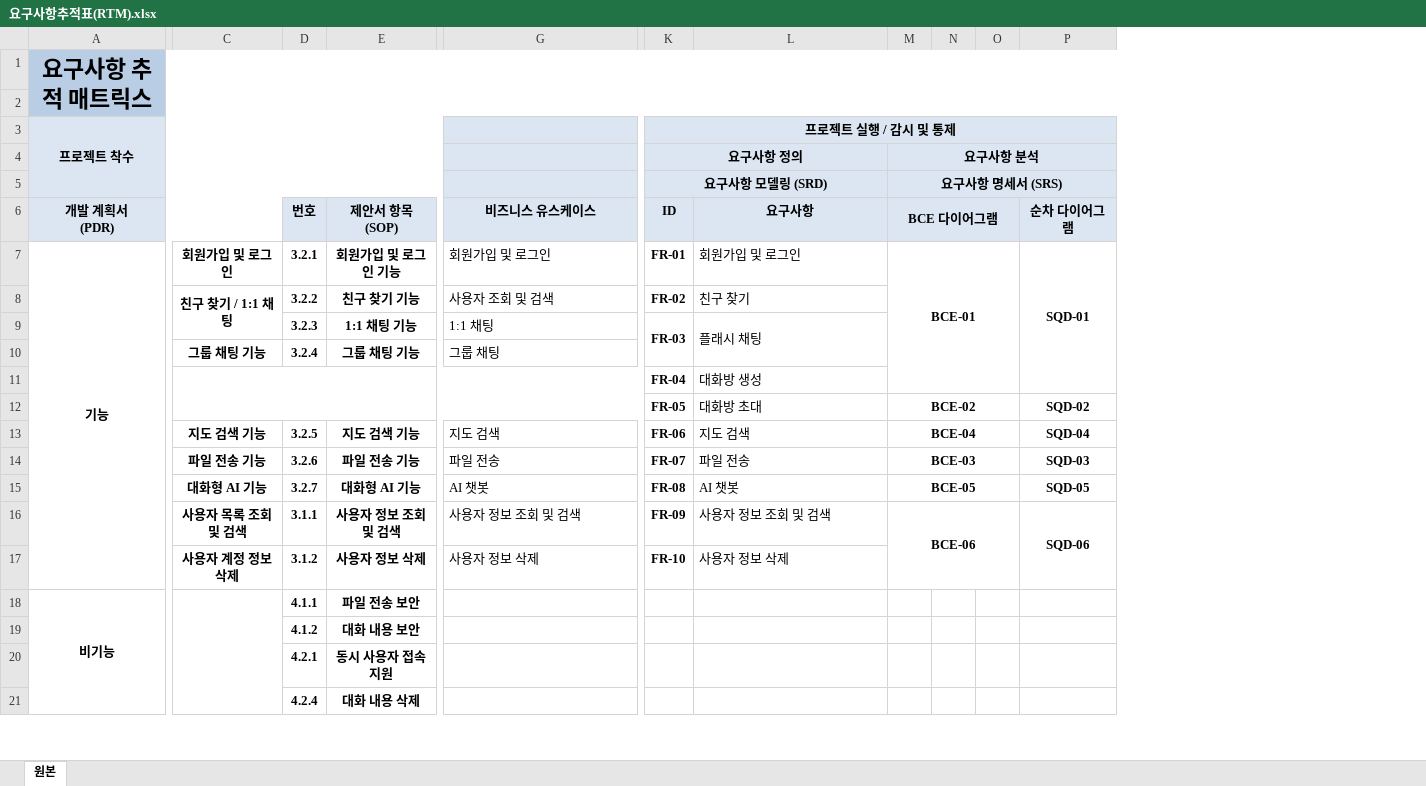
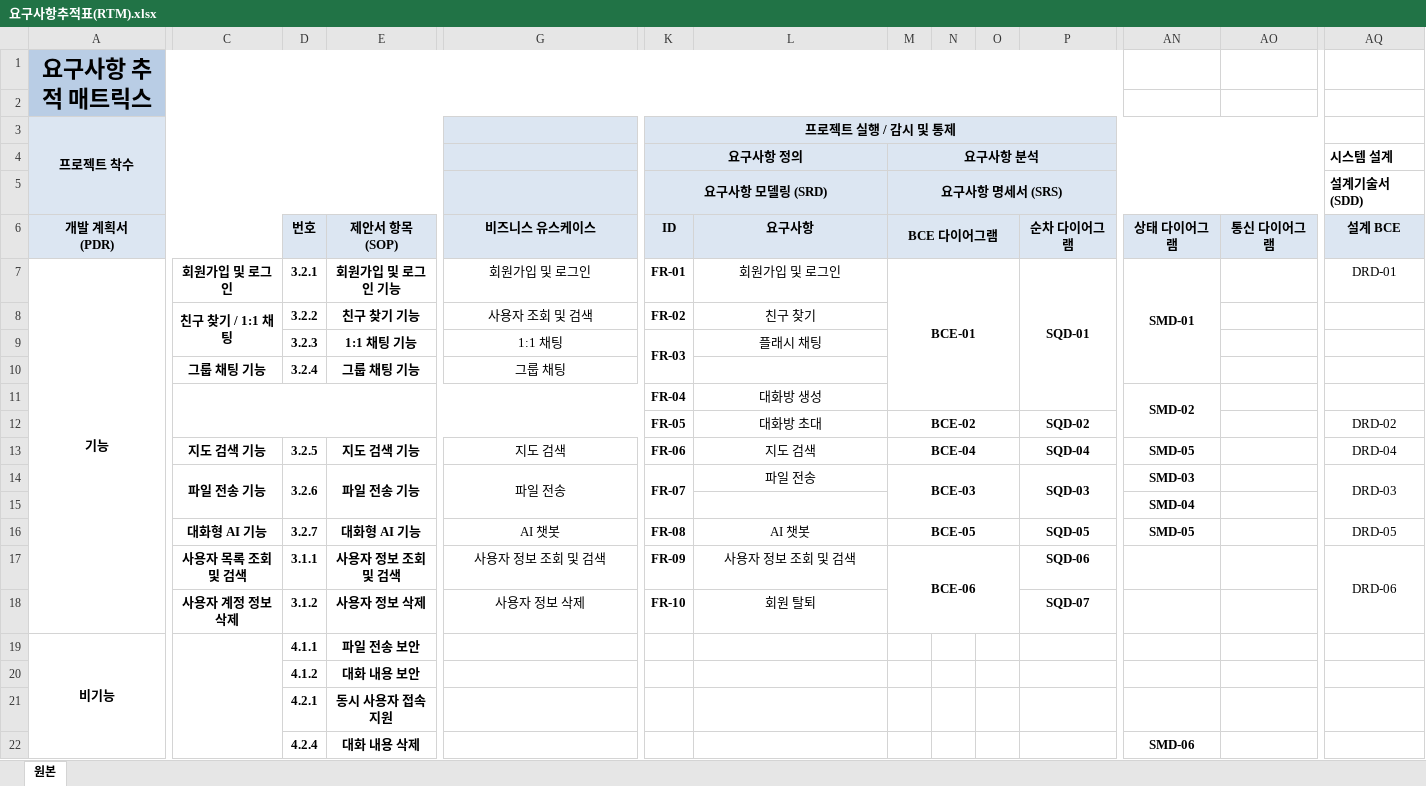
Before and after one commit to hyojin-i/FlashTalk, an Excel workbook: Document/요구사항추적표(RTM).xlsx, sheet 원본, drawn as a sheet; only a part is shown, gaps mark what is left out; values as stored, in another font and other column widths than the file's, no borders; removed rows and columns are numbered as before the commit, all else as after; rows hold the shown columns only; the diff covers the shown part only; the diff names each change by its address in the sheet, - before the commit and + after, or states it on an @@ line.

```diff
--- a/Document/요구사항추적표(RTM).xlsx (sheet 원본)
+++ b/Document/요구사항추적표(RTM).xlsx (sheet 원본)
+column AN (상태 다이어그램), rows 7-14: SMD-01 |  |  |  | SMD-02 |  | SMD-05 | SMD-03; rows 16-22: SMD-05 |  |  |  |  |  | SMD-06
+column AO (통신 다이어그램), empty
+column AQ (설계 BCE), rows 4-5: 시스템 설계 | 설계기술서 (SDD); rows 7-14: DRD-01 |  |  |  |  | DRD-02 | DRD-04 | DRD-03; rows 16-17: DRD-05 | DRD-06
-K3:P3 merged
+K3:AP3 merged
-M4:P4 merged
+M4:AP4 merged
-M5:P5 merged
+M5:AP5 merged
-G7:G10 alignment: left
+G7:G10 alignment: center
-L7:L9 alignment: left
+L7:L9 alignment: center
-L9:L10 merged
-L11:L14 alignment: left
+L11:L14 alignment: center
-G13:G14 alignment: left
+G13:G14 alignment: center
+C14:C15 merged
+D14:D15 merged
+E14:E15 merged
+G14:G15 merged
+K14:K15 merged
+P14:P15 merged
+row 15:  |  |  |  |  |  |  |  |  |  |  | SMD-04
-G16:G18 alignment: left
+G16:G18 alignment: center
-L16:L18 alignment: left
+L16:L18 alignment: center
-P16:P17 merged
-L18 (요구사항): 사용자 정보 삭제
+L18 (요구사항): 회원 탈퇴
-P18 (순차 다이어그램): (empty)
+P18 (순차 다이어그램): SQD-07
```
Also changed, not shown: 1 added column, cell formats and merged cells elsewhere in this sheet, hidden cells, 4 other files.
